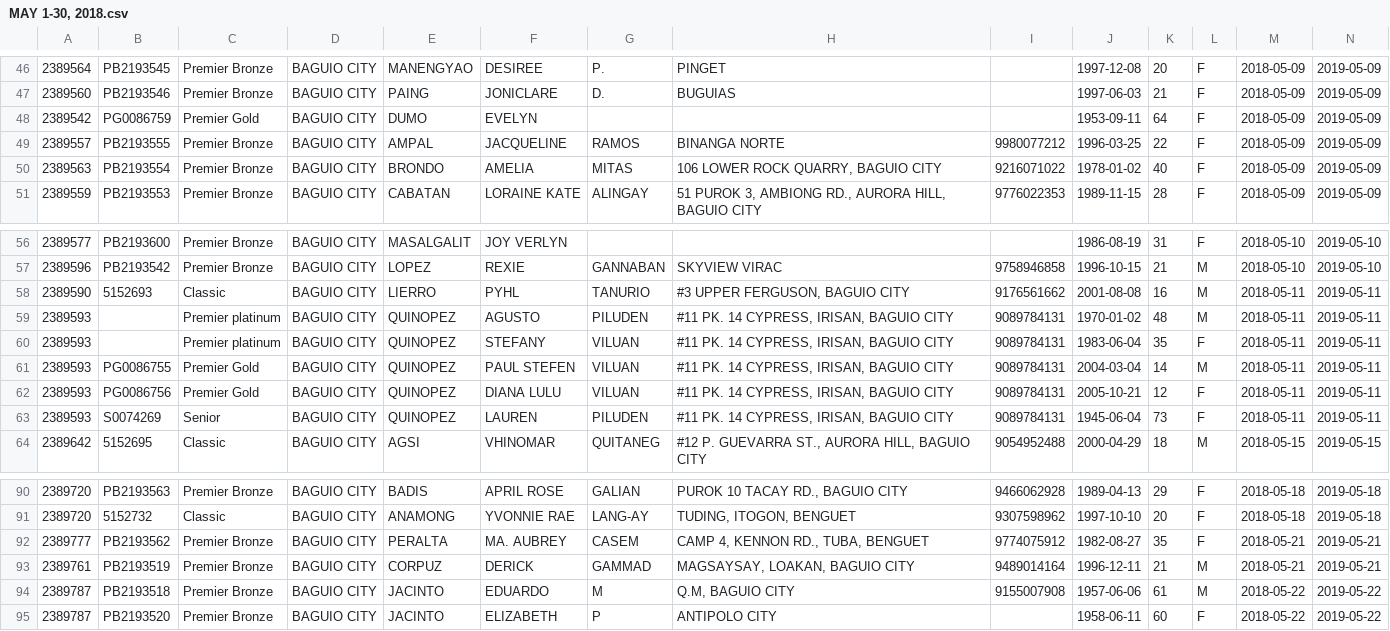
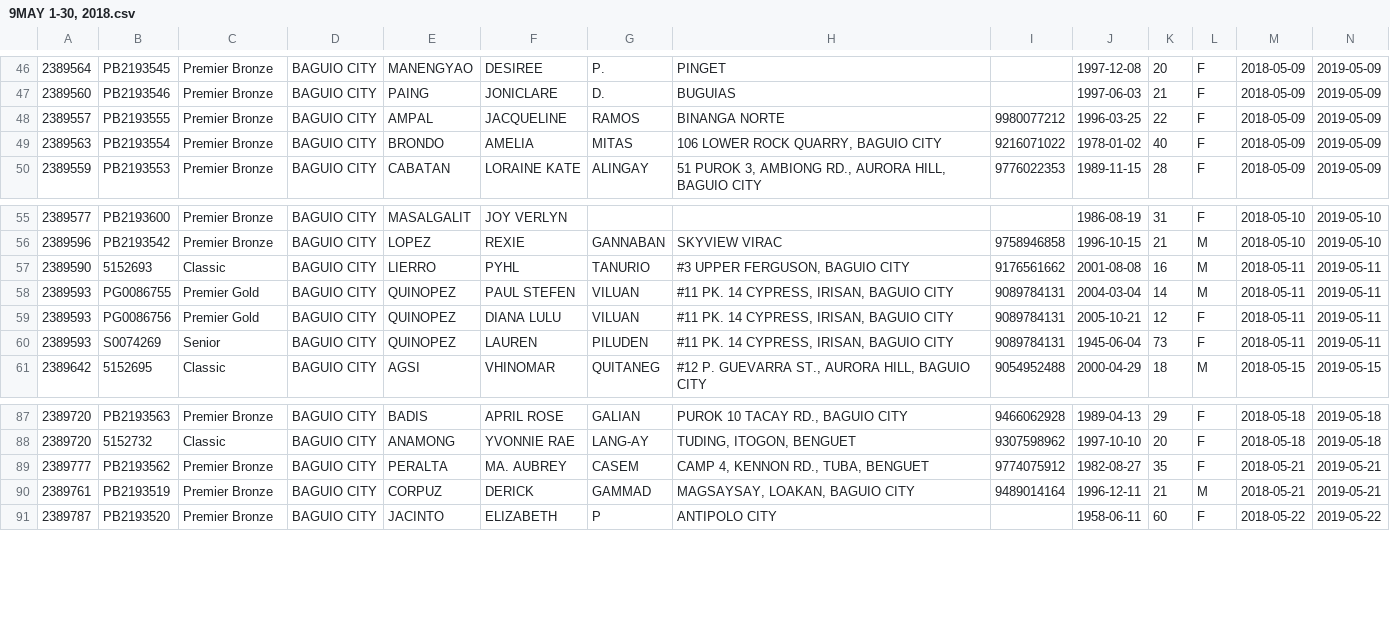
Before and after one commit to emariecayabyab/RedCrossMAAB, a CSV file: data/csv/9MAY 1-30, 2018.csv (was data/csv/MAY 1-30, 2018.csv), drawn as a sheet; only a part is shown, gaps mark what is left out; the diff names each change by its address in the sheet, - before the commit and + after, or states it on an @@ line.

```diff
--- a/data/csv/MAY 1-30, 2018.csv
+++ b/data/csv/9MAY 1-30, 2018.csv
-row 48: 2389542 | PG0086759 | Premier Gold | BAGUIO CITY | DUMO | EVELYN |  |  |  | 1953-09-11 | 64 | F | 2018-05-09 | 2019-05-09
-row 59: 2389593 |  | Premier platinum | BAGUIO CITY | QUINOPEZ | AGUSTO | PILUDEN | #11 PK. 14 CYPRESS, IRISAN, BAGUIO CITY | 9089784131 | 1970-01-02 | 48 | M | 2018-05-11 | 2019-05-11
-row 60: 2389593 |  | Premier platinum | BAGUIO CITY | QUINOPEZ | STEFANY | VILUAN | #11 PK. 14 CYPRESS, IRISAN, BAGUIO CITY | 9089784131 | 1983-06-04 | 35 | F | 2018-05-11 | 2019-05-11
-row 94: 2389787 | PB2193518 | Premier Bronze | BAGUIO CITY | JACINTO | EDUARDO | M | Q.M, BAGUIO CITY | 9155007908 | 1957-06-06 | 61 | M | 2018-05-22 | 2019-05-22
```
Also changed, not shown: data/csv/10JUNE 1-30, 2018.csv, data/csv/2JAN 16-31, 2018.csv, 16 other files.
